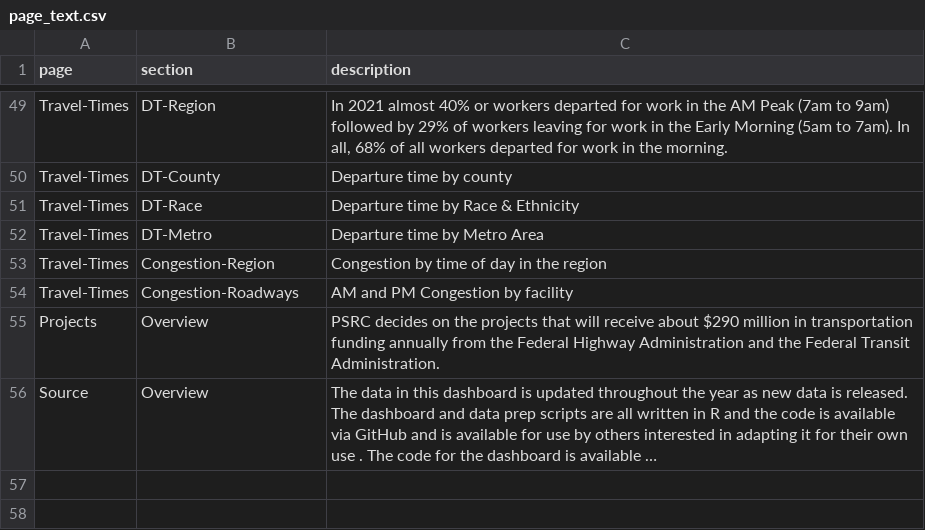
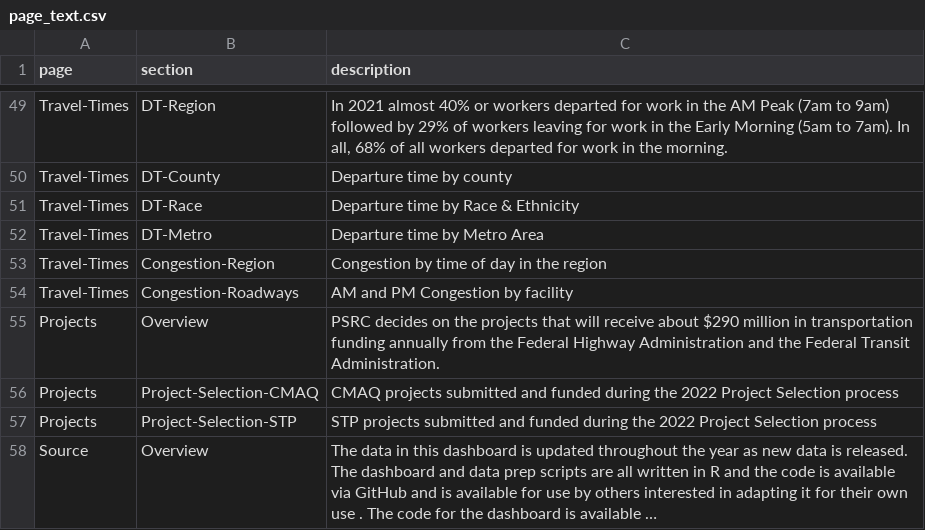
Before and after one commit to psrc/rtp-dashboard, a CSV file: data/page_text.csv, drawn as a sheet; only a part is shown, gaps mark what is left out; long unchanged cells end in …; the diff names each change by its address in the sheet, - before the commit and + after, or states it on an @@ line.

Commit message:
project charts and updated tab colors

```diff
--- a/data/page_text.csv
+++ b/data/page_text.csv
+row 56: Projects | Project-Selection-CMAQ | CMAQ projects submitted and funded during the 2022 Project Selection process
+row 57: Projects | Project-Selection-STP | STP projects submitted and funded during the 2022 Project Selection process
```
Also changed, not shown: 11 other files.
